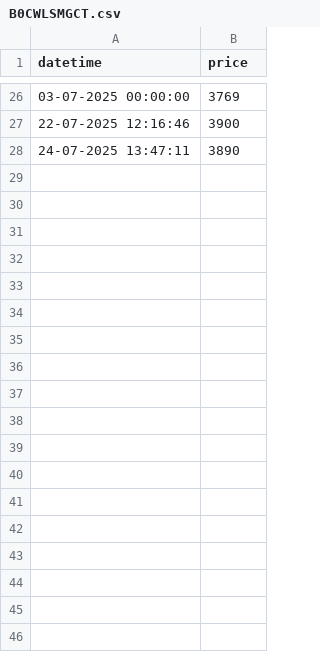
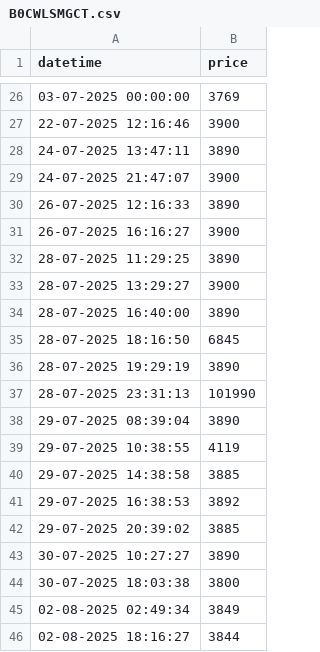
Before and after one commit to tonydavidx/Amazkart, a CSV file: data/B0CWLSMGCT.csv, drawn as a sheet; only a part is shown, gaps mark what is left out; the diff names each change by its address in the sheet, - before the commit and + after, or states it on an @@ line.

```diff
--- a/data/B0CWLSMGCT.csv
+++ b/data/B0CWLSMGCT.csv
+row 29: 24-07-2025 21:47:07 | 3900
+row 30: 26-07-2025 12:16:33 | 3890
+row 31: 26-07-2025 16:16:27 | 3900
+row 32: 28-07-2025 11:29:25 | 3890
+row 33: 28-07-2025 13:29:27 | 3900
+row 34: 28-07-2025 16:40:00 | 3890
+row 35: 28-07-2025 18:16:50 | 6845
+row 36: 28-07-2025 19:29:19 | 3890
+row 37: 28-07-2025 23:31:13 | 101990
+row 38: 29-07-2025 08:39:04 | 3890
+row 39: 29-07-2025 10:38:55 | 4119
+row 40: 29-07-2025 14:38:58 | 3885
+row 41: 29-07-2025 16:38:53 | 3892
+row 42: 29-07-2025 20:39:02 | 3885
+row 43: 30-07-2025 10:27:27 | 3890
+row 44: 30-07-2025 18:03:38 | 3800
+row 45: 02-08-2025 02:49:34 | 3849
+row 46: 02-08-2025 18:16:27 | 3844
```
Also changed, not shown: data/products.csv, 18 other files.
